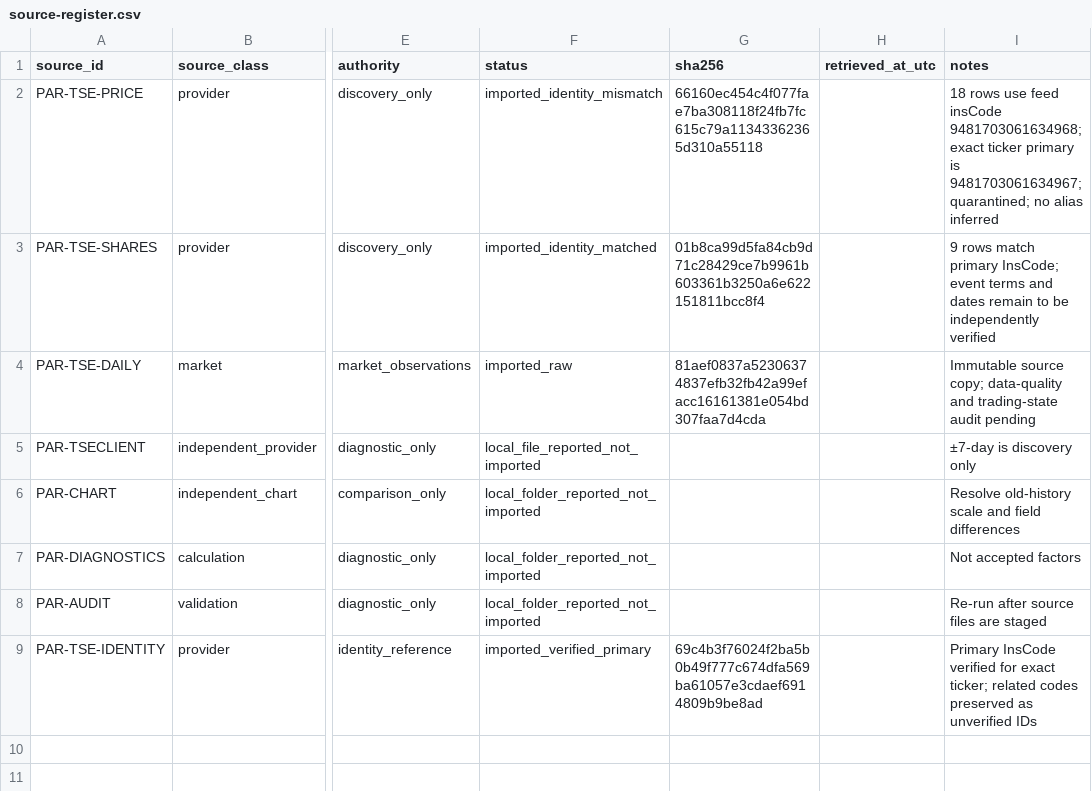
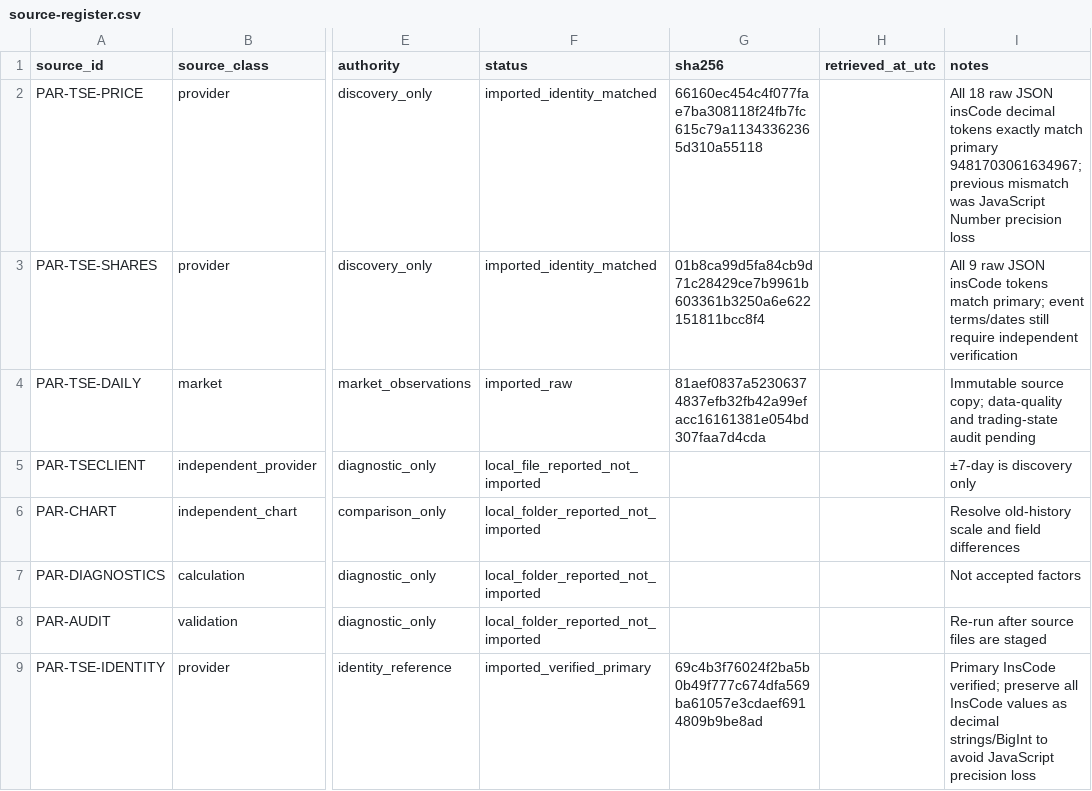
Before and after one commit to yarsalam/marketsage, a CSV file: data/market-research/iran-equities/adjustment-evidence/parsian/source-register.csv, drawn as a sheet; only a part is shown, gaps mark what is left out; the diff names each change by its address in the sheet, - before the commit and + after, or states it on an @@ line.

Commit message:
fix(research): correct per-symbol event identity status

```diff
--- a/data/market-research/iran-equities/adjustment-evidence/parsian/source-register.csv
+++ b/data/market-research/iran-equities/adjustment-evidence/parsian/source-register.csv
-F2 (status): imported_identity_mismatch
+F2 (status): imported_identity_matched
-I2 (notes): 18 rows use feed insCode 9481703061634968; exact ticker primary is 9481703061634967; quarantined; no alias inferred
+I2 (notes): All 18 raw JSON insCode decimal tokens exactly match primary 9481703061634967; previous mismatch was JavaScript Number precision loss
-I3 (notes): 9 rows match primary InsCode; event terms and dates remain to be independently verified
+I3 (notes): All 9 raw JSON insCode tokens match primary; event terms/dates still require independent verification
-I9 (notes): Primary InsCode verified for exact ticker; related codes preserved as unverified IDs
+I9 (notes): Primary InsCode verified; preserve all InsCode values as decimal strings/BigInt to avoid JavaScript precision loss
```
